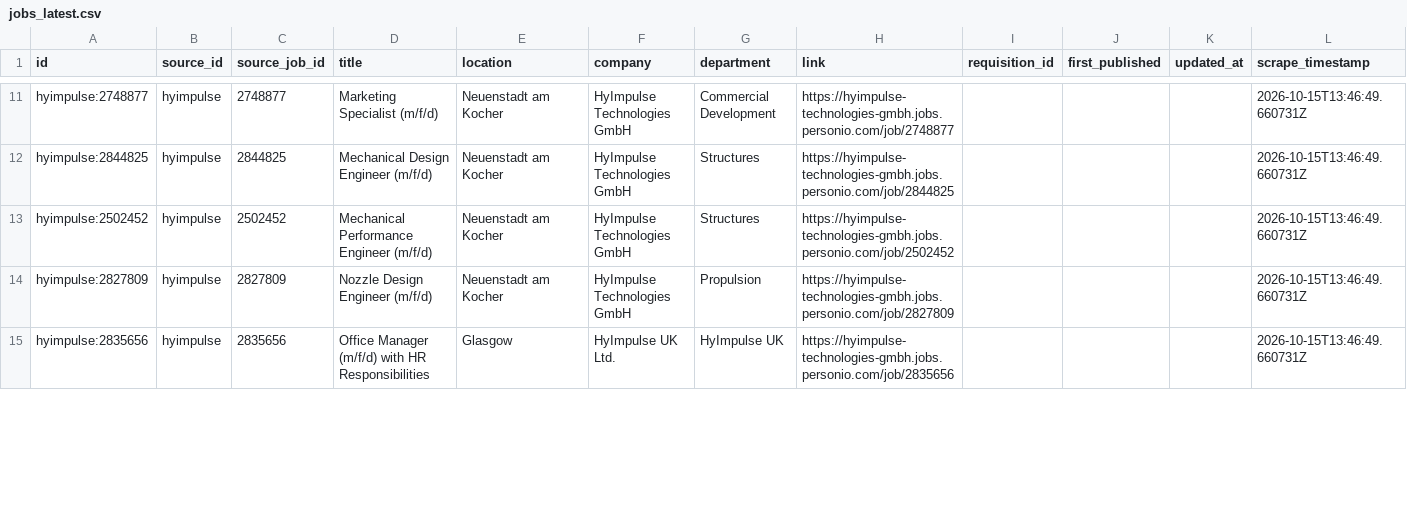
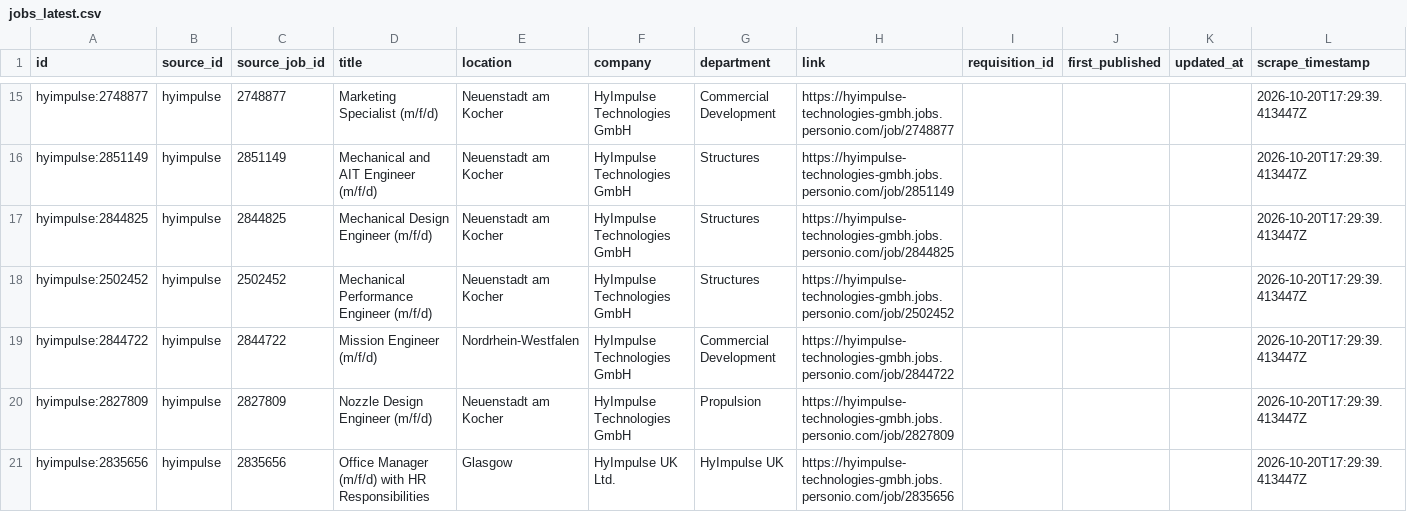
Before and after one commit to hailbagel/job-tracker-public, a CSV file: data/hyimpulse/processed/jobs_latest.csv, drawn as a sheet; only a part is shown, gaps mark what is left out; addresses are those after the commit; the diff covers the shown part only; the diff names each change by its address in the sheet, - before the commit and + after, or states it on an @@ line.

```diff
--- a/data/hyimpulse/processed/jobs_latest.csv
+++ b/data/hyimpulse/processed/jobs_latest.csv
-L15 (scrape_timestamp): 2026-10-15T13:46:49.660731Z
+L15 (scrape_timestamp): 2026-10-20T17:29:39.413447Z
+row 16: hyimpulse:2851149 | hyimpulse | 2851149 | Mechanical and AIT Engineer (m/f/d) | Neuenstadt am Kocher | HyImpulse Technologies GmbH | Structures | https://hyimpulse-technologies-gmbh.jobs.personio.com/job/2851149 |  |  |  | 2026-10-20T17:29:39.413447Z
-L17:L18 (scrape_timestamp): 2026-10-15T13:46:49.660731Z
+L17:L18 (scrape_timestamp): 2026-10-20T17:29:39.413447Z
+row 19: hyimpulse:2844722 | hyimpulse | 2844722 | Mission Engineer (m/f/d) | Nordrhein-Westfalen | HyImpulse Technologies GmbH | Commercial Development | https://hyimpulse-technologies-gmbh.jobs.personio.com/job/2844722 |  |  |  | 2026-10-20T17:29:39.413447Z
-L20:L21 (scrape_timestamp): 2026-10-15T13:46:49.660731Z
+L20:L21 (scrape_timestamp): 2026-10-20T17:29:39.413447Z
```
Also changed, not shown: 7 added rows and 18 edited cells elsewhere in this file, data/hyimpulse/processed/job_changes.csv, data/neura/processed/job_changes.csv, 35 other files.
